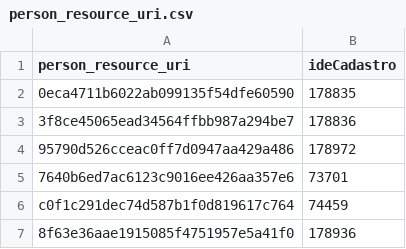
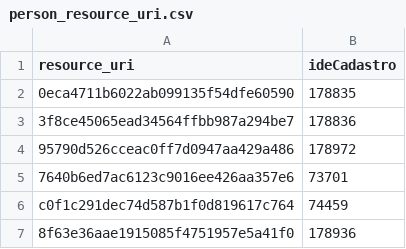
Before and after one commit to guilhermevarela/polare_scrapper, a CSV file: datasets/previous/person_resource_uri.csv (was resource_uri/person_resource_uri.csv), drawn as a sheet; only a part is shown.

```diff
--- a/resource_uri/person_resource_uri.csv
+++ b/datasets/previous/person_resource_uri.csv
@@ -1,2 +1,2 @@
-person_resource_uri;ideCadastro
+resource_uri;ideCadastro
 0eca4711b6022ab099135f54dfe60590;178835
```
Also changed, not shown: 37 other files.
